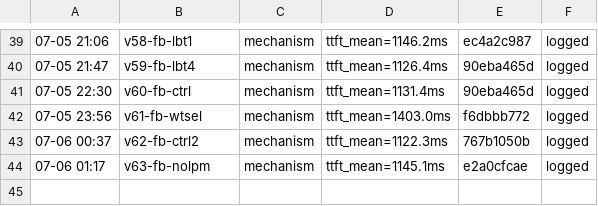
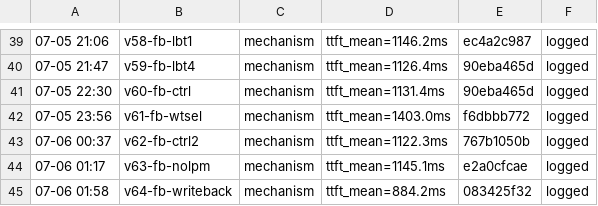
Before and after one commit to sgl-evolve/sglang, a TSV file: results.tsv, drawn as a sheet; only a part is shown, gaps mark what is left out; the diff names each change by its address in the sheet, - before the commit and + after, or states it on an @@ line.

Commit message:
kv-flint-2c: *** v64 full-bypass+write_back 884 CANDIDATE (-21% vs write_through, +10.5pp hit, throughput>=lambda, lossless). Confirming n>=2

```diff
--- a/results.tsv
+++ b/results.tsv
+row 45: 07-06 01:58 | v64-fb-writeback | mechanism | ttft_mean=884.2ms | 083425f32 | logged
```
Also changed, not shown: 1 other file.
